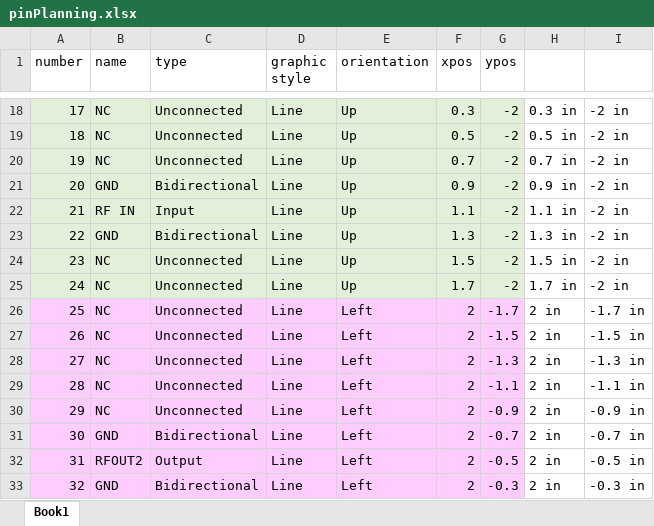
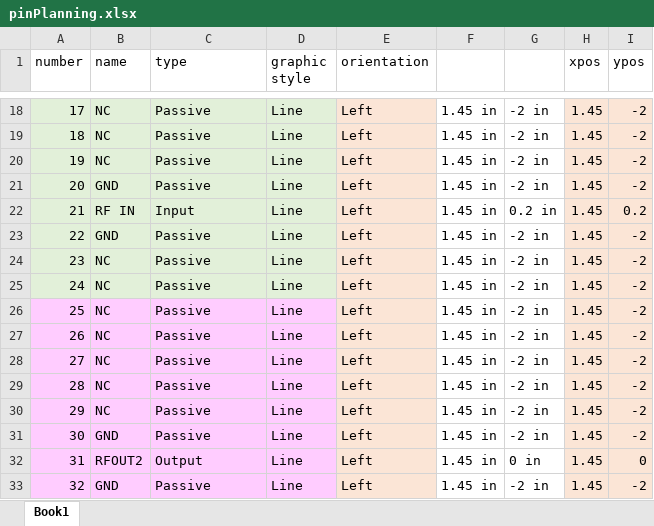
Before and after one commit to rcstephenson/rfsoc-interface, an Excel workbook: RFSoC_directclocking/pinPlanning.xlsx, sheet Book1, drawn as a sheet; only a part is shown, gaps mark what is left out; values as stored, in another font and other column widths than the file's, no borders; removed rows and columns are numbered as before the commit, all else as after; the diff covers the shown part only; the diff names each change by its address in the sheet, - before the commit and + after, or states it on an @@ line.

```diff
--- a/RFSoC_directclocking/pinPlanning.xlsx (sheet Book1)
+++ b/RFSoC_directclocking/pinPlanning.xlsx (sheet Book1)
+column F, rows 18-33: all 1.45 in
+column G, rows 18-33: -2 in | -2 in | -2 in | -2 in | 0.2 in | -2 in | -2 in | -2 in | -2 in | -2 in | -2 in | -2 in | -2 in | -2 in | 0 in | -2 in
-column H, rows 18-33: 0.3 in | 0.5 in | 0.7 in | 0.9 in | 1.1 in | 1.3 in | 1.5 in | 1.7 in | 2 in | 2 in | 2 in | 2 in | 2 in | 2 in | 2 in | 2 in
-column I, rows 18-33: -2 in | -2 in | -2 in | -2 in | -2 in | -2 in | -2 in | -2 in | -1.7 in | -1.5 in | -1.3 in | -1.1 in | -0.9 in | -0.7 in | -0.5 in | -0.3 in
-C18:C20 (type): Unconnected
+C18:C20 (type): Passive
-E18:E25 (orientation): Up
+E18:E25 (orientation): Left
-E18:E25 fill: #E2F0D9
+E18:E25 fill: #FBE5D6
-H18 (xpos): 0.3
+H18 (xpos): 1.45
-H18:I25 fill: #E2F0D9
+H18:I25 fill: #FBE5D6
-H19 (xpos): 0.5
+H19 (xpos): 1.45
-H20 (xpos): 0.7
+H20 (xpos): 1.45
-C21 (type): Bidirectional
+C21 (type): Passive
-H21 (xpos): 0.9
+H21 (xpos): 1.45
-H22 (xpos): 1.1
+H22 (xpos): 1.45
-I22 (ypos): -2
+I22 (ypos): 0.2
-C23 (type): Bidirectional
+C23 (type): Passive
-H23 (xpos): 1.3
+H23 (xpos): 1.45
-C24:C30 (type): Unconnected
+C24:C30 (type): Passive
-H24 (xpos): 1.5
+H24 (xpos): 1.45
-H25 (xpos): 1.7
+H25 (xpos): 1.45
-E26:E33 fill: #FFCCFF
+E26:E33 fill: #FBE5D6
-H26:H33 (xpos): 2
+H26:H33 (xpos): 1.45
-H26:I33 fill: #FFCCFF
+H26:I33 fill: #FBE5D6
-I26 (ypos): -1.7
+I26 (ypos): -2
-I27 (ypos): -1.5
+I27 (ypos): -2
-I28 (ypos): -1.3
+I28 (ypos): -2
-I29 (ypos): -1.1
+I29 (ypos): -2
-I30 (ypos): -0.9
+I30 (ypos): -2
-C31 (type): Bidirectional
+C31 (type): Passive
-I31 (ypos): -0.7
+I31 (ypos): -2
-I32 (ypos): -0.5
+I32 (ypos): 0
-C33 (type): Bidirectional
+C33 (type): Passive
-I33 (ypos): -0.3
+I33 (ypos): -2
```
Also changed, not shown: 66 edited cells and cell formats elsewhere in this sheet, 24 other files.
